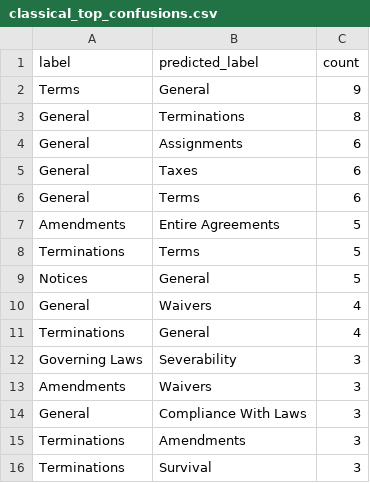
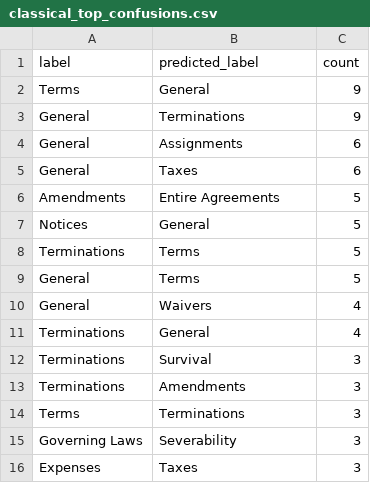
Before and after one commit to YBenjaminPCondori/Natural-Language-Processing, a CSV file: results/error_analysis/classical_top_confusions.csv, drawn as a sheet.

```diff
--- a/results/error_analysis/classical_top_confusions.csv
+++ b/results/error_analysis/classical_top_confusions.csv
@@ -2,15 +2,15 @@ label,predicted_label,count
 Terms,General,9
-General,Terminations,8
+General,Terminations,9
 General,Assignments,6
 General,Taxes,6
-General,Terms,6
 Amendments,Entire Agreements,5
+Notices,General,5
 Terminations,Terms,5
-Notices,General,5
+General,Terms,5
 General,Waivers,4
 Terminations,General,4
+Terminations,Survival,3
+Terminations,Amendments,3
+Terms,Terminations,3
 Governing Laws,Severability,3
-Amendments,Waivers,3
-General,Compliance With Laws,3
-Terminations,Amendments,3
-Terminations,Survival,3
+Expenses,Taxes,3
```
Also changed, not shown: outputs/confusion_pairs.csv, outputs/main_results.csv, 50 other files.
